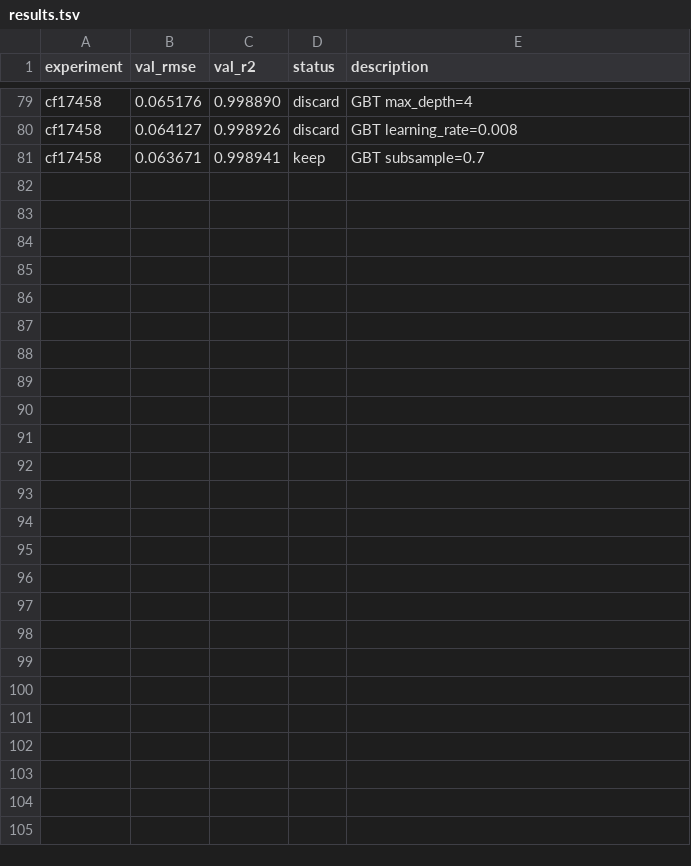
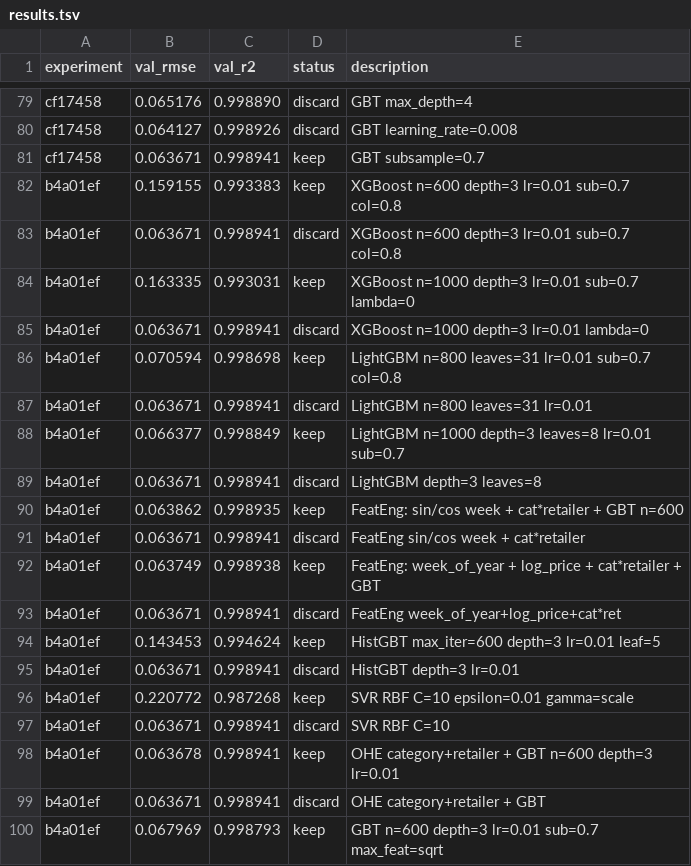
Before and after one commit to lek2684/grocery-price-prediction, a TSV file: results.tsv, drawn as a sheet; only a part is shown, gaps mark what is left out; the diff covers the shown part only; the diff names each change by its address in the sheet, - before the commit and + after, or states it on an @@ line.

Commit message:
Week 4: Claude Code agent loop complete, new best RMSE found

```diff
--- a/results.tsv
+++ b/results.tsv
+row 82: b4a01ef | 0.159155 | 0.993383 | keep | XGBoost n=600 depth=3 lr=0.01 sub=0.7 col=0.8
+row 83: b4a01ef | 0.063671 | 0.998941 | discard | XGBoost n=600 depth=3 lr=0.01 sub=0.7 col=0.8
+row 84: b4a01ef | 0.163335 | 0.993031 | keep | XGBoost n=1000 depth=3 lr=0.01 sub=0.7 lambda=0
+row 85: b4a01ef | 0.063671 | 0.998941 | discard | XGBoost n=1000 depth=3 lr=0.01 lambda=0
+row 86: b4a01ef | 0.070594 | 0.998698 | keep | LightGBM n=800 leaves=31 lr=0.01 sub=0.7 col=0.8
+row 87: b4a01ef | 0.063671 | 0.998941 | discard | LightGBM n=800 leaves=31 lr=0.01
+row 88: b4a01ef | 0.066377 | 0.998849 | keep | LightGBM n=1000 depth=3 leaves=8 lr=0.01 sub=0.7
+row 89: b4a01ef | 0.063671 | 0.998941 | discard | LightGBM depth=3 leaves=8
+row 90: b4a01ef | 0.063862 | 0.998935 | keep | FeatEng: sin/cos week + cat*retailer + GBT n=600
+row 91: b4a01ef | 0.063671 | 0.998941 | discard | FeatEng sin/cos week + cat*retailer
+row 92: b4a01ef | 0.063749 | 0.998938 | keep | FeatEng: week_of_year + log_price + cat*retailer + GBT
+row 93: b4a01ef | 0.063671 | 0.998941 | discard | FeatEng week_of_year+log_price+cat*ret
+row 94: b4a01ef | 0.143453 | 0.994624 | keep | HistGBT max_iter=600 depth=3 lr=0.01 leaf=5
+row 95: b4a01ef | 0.063671 | 0.998941 | discard | HistGBT depth=3 lr=0.01
+row 96: b4a01ef | 0.220772 | 0.987268 | keep | SVR RBF C=10 epsilon=0.01 gamma=scale
+row 97: b4a01ef | 0.063671 | 0.998941 | discard | SVR RBF C=10
+row 98: b4a01ef | 0.063678 | 0.998941 | keep | OHE category+retailer + GBT n=600 depth=3 lr=0.01
+row 99: b4a01ef | 0.063671 | 0.998941 | discard | OHE category+retailer + GBT
+row 100: b4a01ef | 0.067969 | 0.998793 | keep | GBT n=600 depth=3 lr=0.01 sub=0.7 max_feat=sqrt
```
Also changed, not shown: 15 added rows elsewhere in this file, 4 other files.
